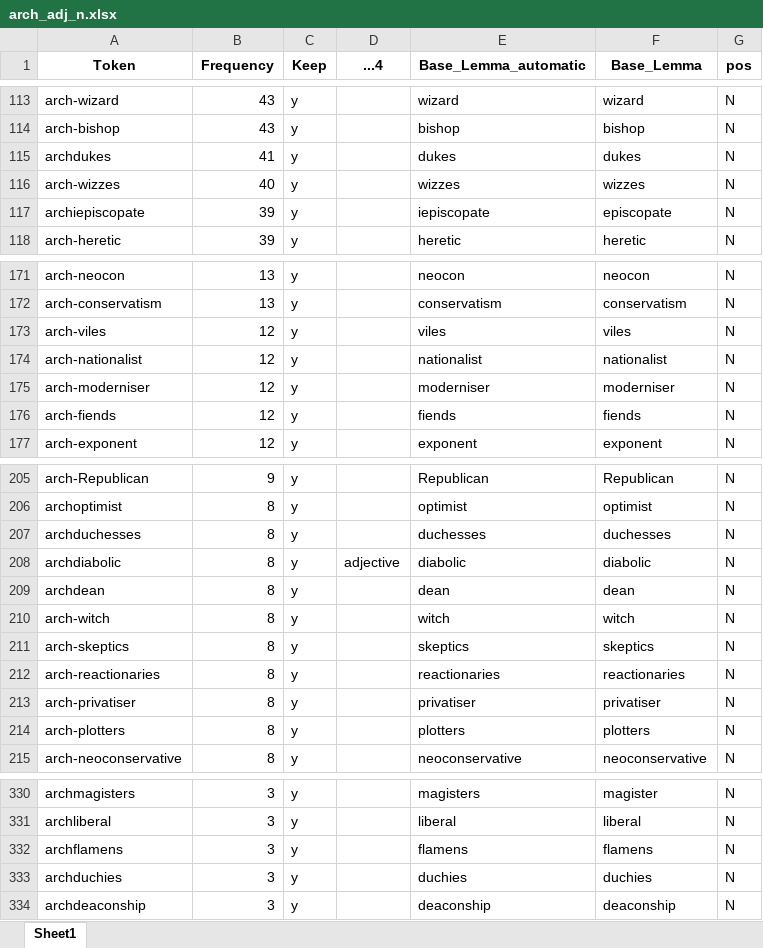
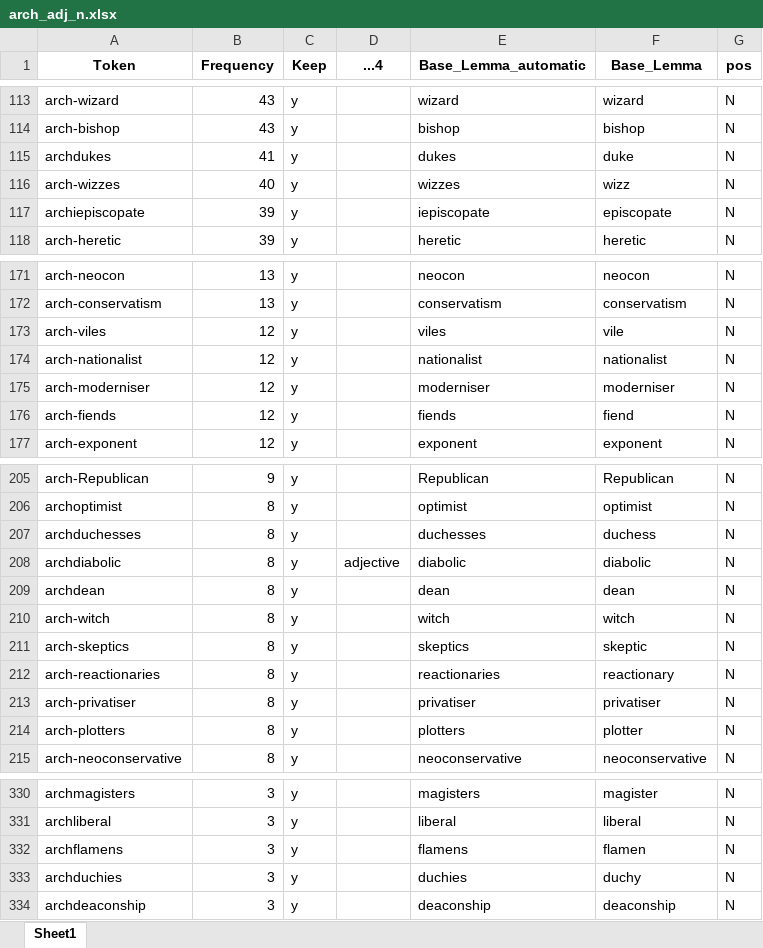
Before and after one commit to hartmast/arch_FL, an Excel workbook: data/arch_adj_n.xlsx, sheet Sheet1, drawn as a sheet; only a part is shown, gaps mark what is left out; values as stored, in another font and other column widths than the file's, no borders; conditional formats and table styles not drawn; the diff covers the shown part only; the diff names each change by its address in the sheet, - before the commit and + after, or states it on an @@ line.

```diff
--- a/data/arch_adj_n.xlsx (sheet Sheet1)
+++ b/data/arch_adj_n.xlsx (sheet Sheet1)
-F115 (Base_Lemma): dukes
+F115 (Base_Lemma): duke
-F116 (Base_Lemma): wizzes
+F116 (Base_Lemma): wizz
-F173 (Base_Lemma): viles
+F173 (Base_Lemma): vile
-F176 (Base_Lemma): fiends
+F176 (Base_Lemma): fiend
-F207 (Base_Lemma): duchesses
+F207 (Base_Lemma): duchess
-F211 (Base_Lemma): skeptics
+F211 (Base_Lemma): skeptic
-F212 (Base_Lemma): reactionaries
+F212 (Base_Lemma): reactionary
-F214 (Base_Lemma): plotters
+F214 (Base_Lemma): plotter
-F332 (Base_Lemma): flamens
+F332 (Base_Lemma): flamen
-F333 (Base_Lemma): duchies
+F333 (Base_Lemma): duchy
```
Also changed, not shown: 25 edited cells elsewhere in this sheet, 17 other files.
